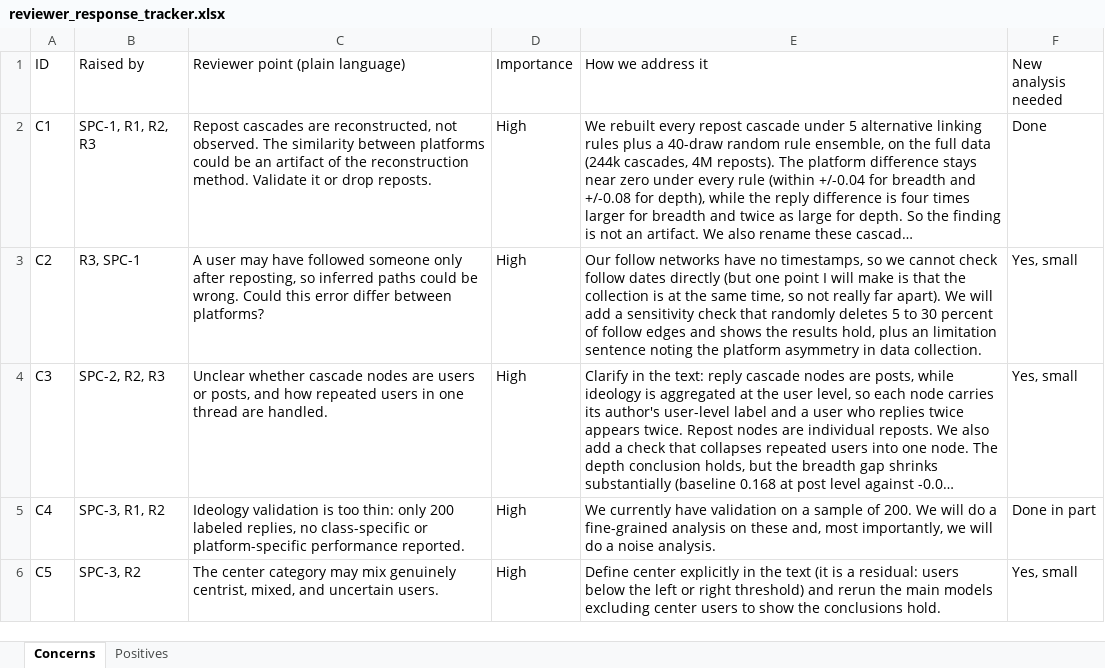
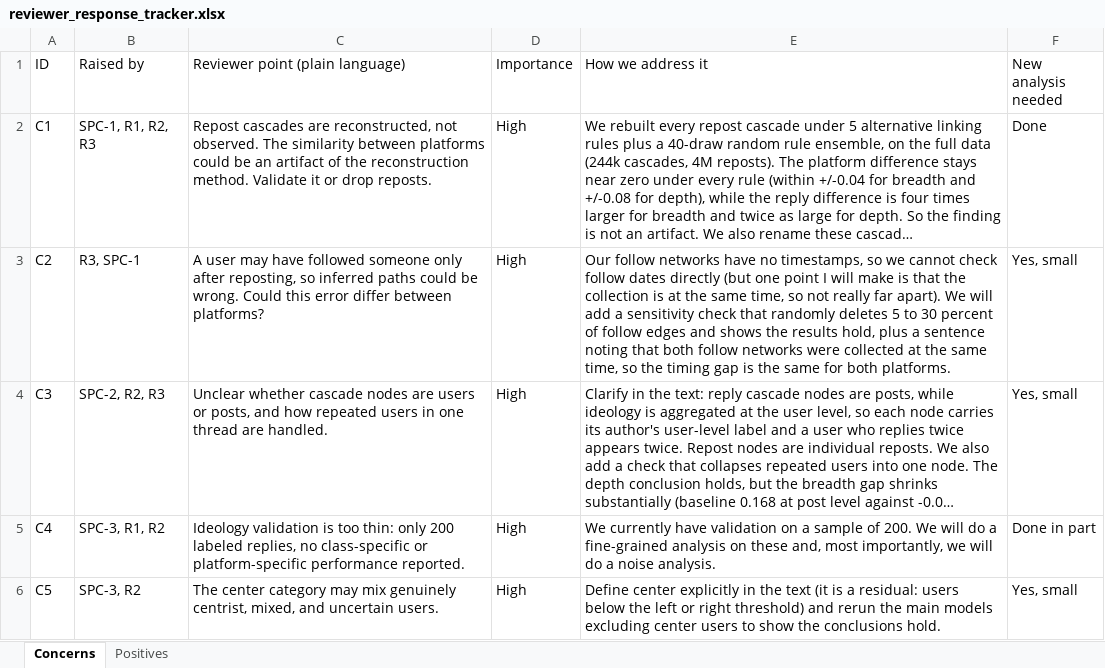
Before and after one commit to LiMaoUM/information-diffusion, an Excel workbook: paper/revision/reviewer_response_tracker.xlsx, sheet Concerns, drawn as a sheet; only a part is shown; long unchanged cells end in …; values as stored, in another font and other column widths than the file's, no borders; the diff names each change by its address in the sheet, - before the commit and + after, or states it on an @@ line.

```diff
--- a/paper/revision/reviewer_response_tracker.xlsx (sheet Concerns)
+++ b/paper/revision/reviewer_response_tracker.xlsx (sheet Concerns)
-E3 (How we address it): …hold, plus an limitation sentence noting the platform asymmetry in data collection.
+E3 (How we address it): …hold, plus a sentence noting that both follow networks were collected at the same time, so the timing gap is the same for both platforms.
```
Also changed, not shown: 5 other files.
